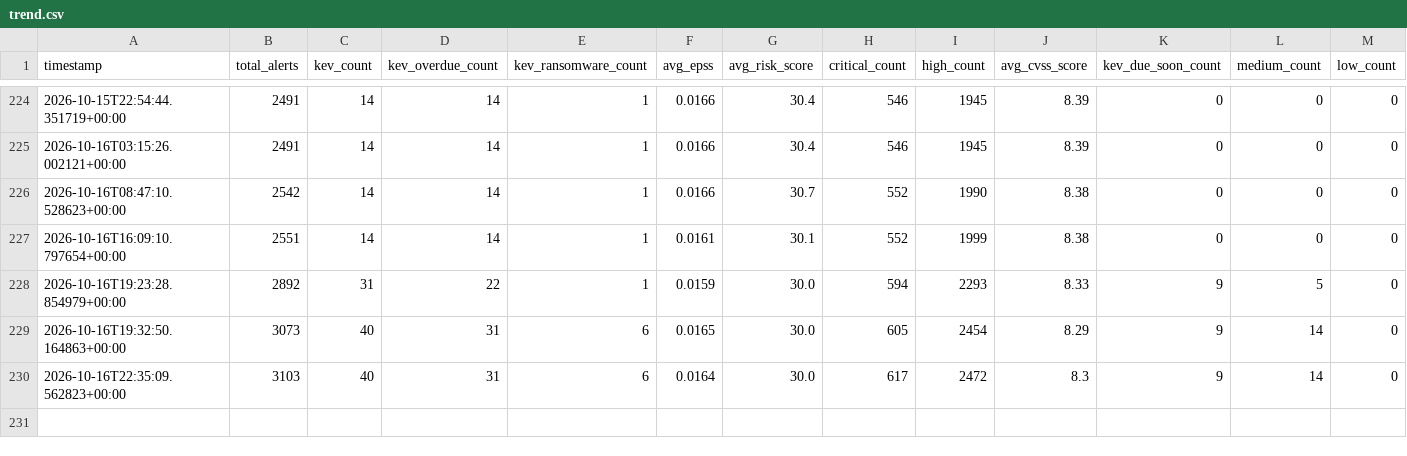
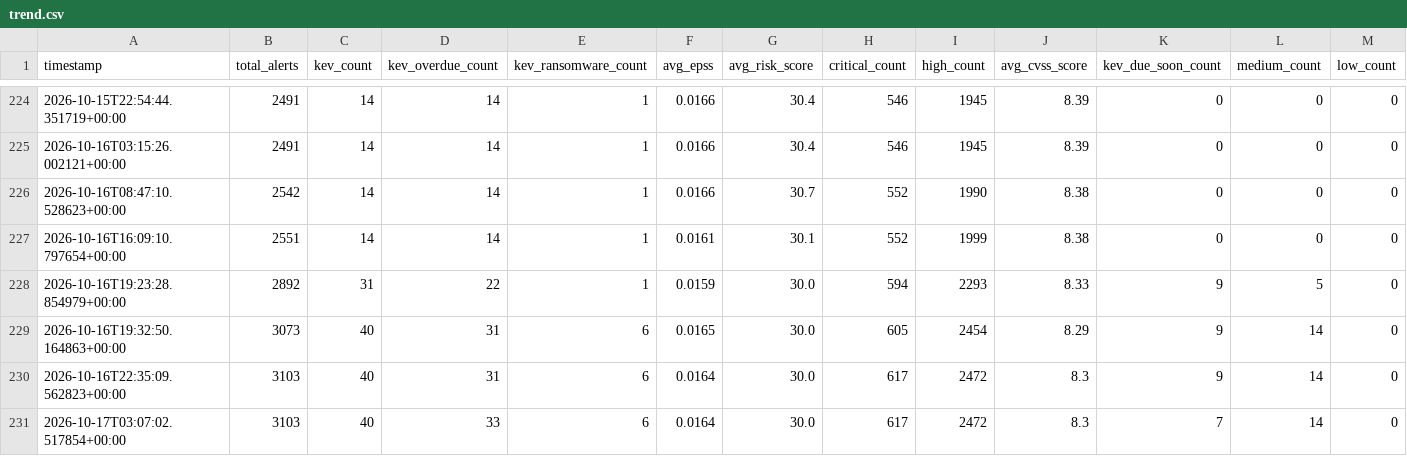
Before and after one commit to astruzocyber/CVE, a CSV file: docs/data/history/trend.csv, drawn as a sheet; only a part is shown, gaps mark what is left out; rows hold the shown columns only; the diff names each change by its address in the sheet, - before the commit and + after, or states it on an @@ line.

```diff
--- a/docs/data/history/trend.csv
+++ b/docs/data/history/trend.csv
+row 231: 2026-10-17T03:07:02.517854+00:00 | 3103 | 40 | 33 | 6 | 0.0164 | 30.0 | 617 | 2472 | 8.3 | 7 | 14 | 0
```
Also changed, not shown: 5 other files.
